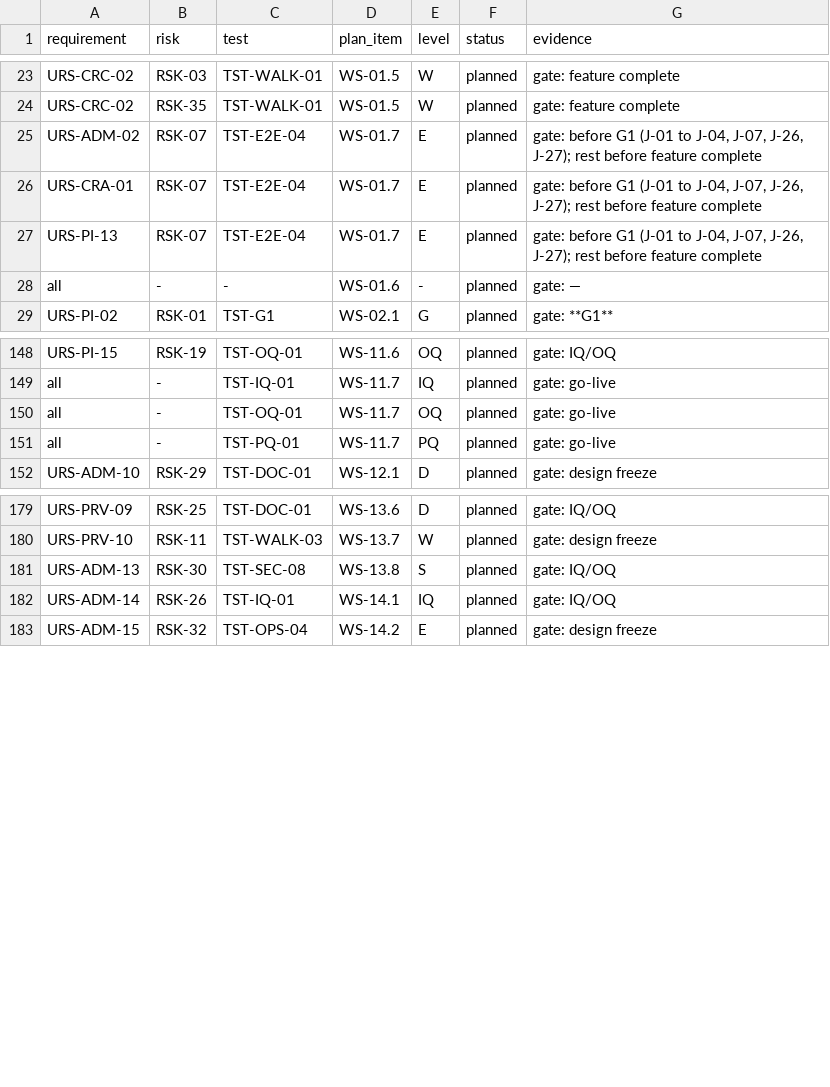
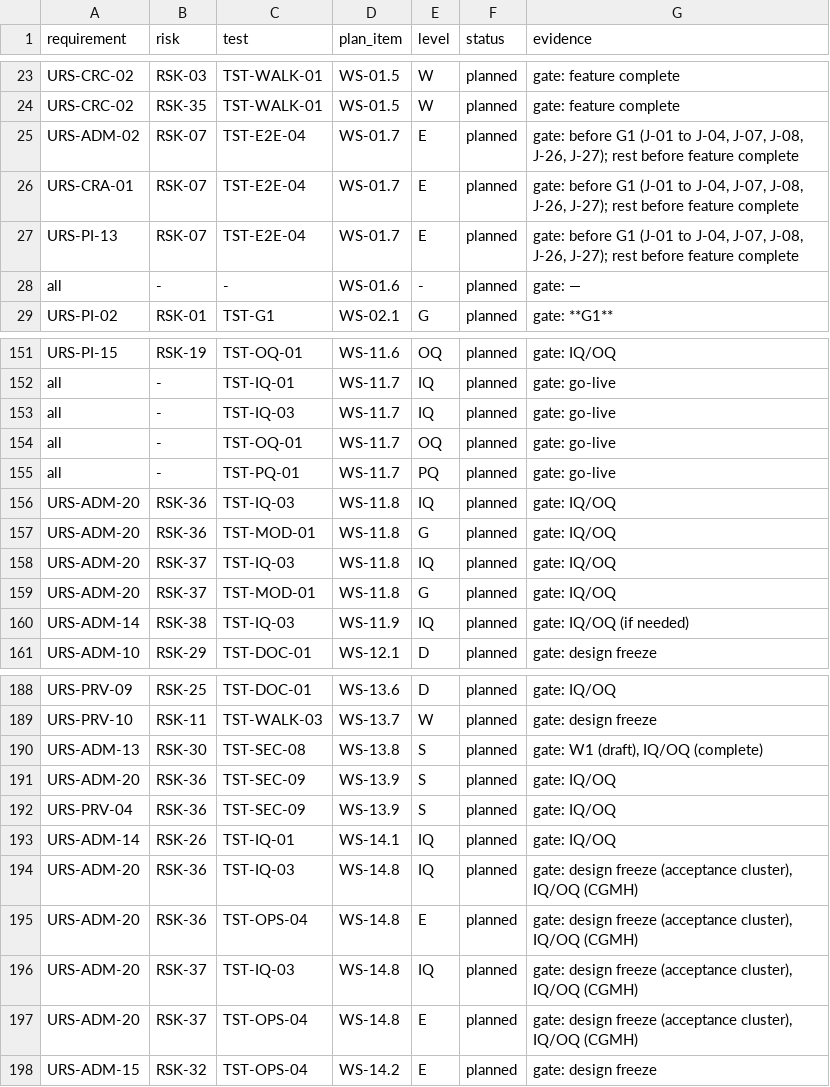
Before and after one commit to zandis/Auto-GPT, a CSV file: trialbox/docs/plan/25-traceability.csv, drawn as a sheet; only a part is shown, gaps mark what is left out; the diff covers the shown part only.

```diff
--- a/trialbox/docs/plan/25-traceability.csv
+++ b/trialbox/docs/plan/25-traceability.csv
@@ -24,5 +24,5 @@ URS-CRC-02,RSK-03,TST-WALK-01,WS-01.5,W,planned,gate: feature complete
 URS-CRC-02,RSK-35,TST-WALK-01,WS-01.5,W,planned,gate: feature complete
-URS-ADM-02,RSK-07,TST-E2E-04,WS-01.7,E,planned,"gate: before G1 (J-01 to J-04, J-07, J-26, J-27); rest before feature complete"
-URS-CRA-01,RSK-07,TST-E2E-04,WS-01.7,E,planned,"gate: before G1 (J-01 to J-04, J-07, J-26, J-27); rest before feature complete"
-URS-PI-13,RSK-07,TST-E2E-04,WS-01.7,E,planned,"gate: before G1 (J-01 to J-04, J-07, J-26, J-27); rest before feature complete"
+URS-ADM-02,RSK-07,TST-E2E-04,WS-01.7,E,planned,"gate: before G1 (J-01 to J-04, J-07, J-08, J-26, J-27); rest before feature complete"
+URS-CRA-01,RSK-07,TST-E2E-04,WS-01.7,E,planned,"gate: before G1 (J-01 to J-04, J-07, J-08, J-26, J-27); rest before feature complete"
+URS-PI-13,RSK-07,TST-E2E-04,WS-01.7,E,planned,"gate: before G1 (J-01 to J-04, J-07, J-08, J-26, J-27); rest before feature complete"
 all,-,-,WS-01.6,-,planned,gate: —
@@ -149,4 +152,10 @@ URS-PI-15,RSK-19,TST-OQ-01,WS-11.6,OQ,planned,gate: IQ/OQ
 all,-,TST-IQ-01,WS-11.7,IQ,planned,gate: go-live
+all,-,TST-IQ-03,WS-11.7,IQ,planned,gate: go-live
 all,-,TST-OQ-01,WS-11.7,OQ,planned,gate: go-live
 all,-,TST-PQ-01,WS-11.7,PQ,planned,gate: go-live
+URS-ADM-20,RSK-36,TST-IQ-03,WS-11.8,IQ,planned,gate: IQ/OQ
+URS-ADM-20,RSK-36,TST-MOD-01,WS-11.8,G,planned,gate: IQ/OQ
+URS-ADM-20,RSK-37,TST-IQ-03,WS-11.8,IQ,planned,gate: IQ/OQ
+URS-ADM-20,RSK-37,TST-MOD-01,WS-11.8,G,planned,gate: IQ/OQ
+URS-ADM-14,RSK-38,TST-IQ-03,WS-11.9,IQ,planned,gate: IQ/OQ (if needed)
 URS-ADM-10,RSK-29,TST-DOC-01,WS-12.1,D,planned,gate: design freeze
@@ -180,4 +189,10 @@ URS-PRV-09,RSK-25,TST-DOC-01,WS-13.6,D,planned,gate: IQ/OQ
 URS-PRV-10,RSK-11,TST-WALK-03,WS-13.7,W,planned,gate: design freeze
-URS-ADM-13,RSK-30,TST-SEC-08,WS-13.8,S,planned,gate: IQ/OQ
+URS-ADM-13,RSK-30,TST-SEC-08,WS-13.8,S,planned,"gate: W1 (draft), IQ/OQ (complete)"
+URS-ADM-20,RSK-36,TST-SEC-09,WS-13.9,S,planned,gate: IQ/OQ
+URS-PRV-04,RSK-36,TST-SEC-09,WS-13.9,S,planned,gate: IQ/OQ
 URS-ADM-14,RSK-26,TST-IQ-01,WS-14.1,IQ,planned,gate: IQ/OQ
+URS-ADM-20,RSK-36,TST-IQ-03,WS-14.8,IQ,planned,"gate: design freeze (acceptance cluster), IQ/OQ (CGMH)"
+URS-ADM-20,RSK-36,TST-OPS-04,WS-14.8,E,planned,"gate: design freeze (acceptance cluster), IQ/OQ (CGMH)"
+URS-ADM-20,RSK-37,TST-IQ-03,WS-14.8,IQ,planned,"gate: design freeze (acceptance cluster), IQ/OQ (CGMH)"
+URS-ADM-20,RSK-37,TST-OPS-04,WS-14.8,E,planned,"gate: design freeze (acceptance cluster), IQ/OQ (CGMH)"
 URS-ADM-15,RSK-32,TST-OPS-04,WS-14.2,E,planned,gate: design freeze
```
Also changed, not shown: 4 added rows and 1 removed row elsewhere in this file, 4 other files.
